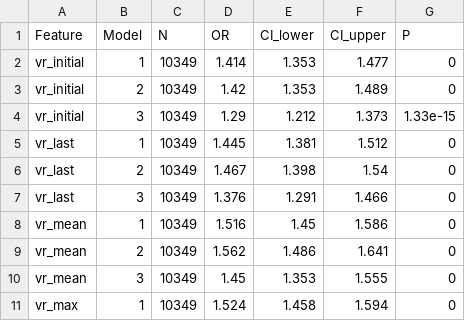
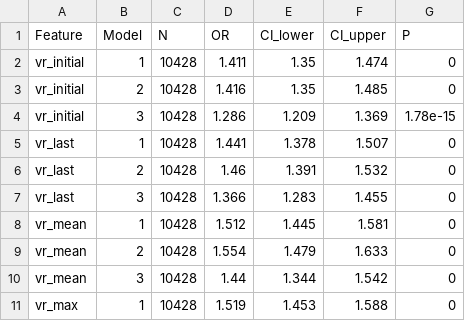
Before and after one commit to 245429488zc-svg/vr-dynamic-features-mimic-eicu, a CSV file: 05_round2_rebuild/table2_round2.csv, drawn as a sheet; only a part is shown; the diff covers the shown part only.

```diff
--- a/05_round2_rebuild/table2_round2.csv
+++ b/05_round2_rebuild/table2_round2.csv
@@ -1,11 +1,11 @@
 Feature,Model,N,OR,CI_lower,CI_upper,P
-vr_initial,1,10349,1.414,1.353,1.477,0
-vr_initial,2,10349,1.42,1.353,1.489,0
-vr_initial,3,10349,1.29,1.212,1.373,1.33e-15
-vr_last,1,10349,1.445,1.381,1.512,0
-vr_last,2,10349,1.467,1.398,1.54,0
-vr_last,3,10349,1.376,1.291,1.466,0
-vr_mean,1,10349,1.516,1.45,1.586,0
-vr_mean,2,10349,1.562,1.486,1.641,0
-vr_mean,3,10349,1.45,1.353,1.555,0
-vr_max,1,10349,1.524,1.458,1.594,0
+vr_initial,1,10428,1.411,1.35,1.474,0
+vr_initial,2,10428,1.416,1.35,1.485,0
+vr_initial,3,10428,1.286,1.209,1.369,1.78e-15
+vr_last,1,10428,1.441,1.378,1.507,0
+vr_last,2,10428,1.46,1.391,1.532,0
+vr_last,3,10428,1.366,1.283,1.455,0
+vr_mean,1,10428,1.512,1.445,1.581,0
+vr_mean,2,10428,1.554,1.479,1.633,0
+vr_mean,3,10428,1.44,1.344,1.542,0
+vr_max,1,10428,1.519,1.453,1.588,0
```
Also changed, not shown: 5 added rows, 5 removed rows and 35 edited cells elsewhere in this file, 05_round2_rebuild/Figure4_incremental_metrics_summary.csv, 05_round2_rebuild/SuppFigure_DCA_calibration_summary.csv, 39 other files.
